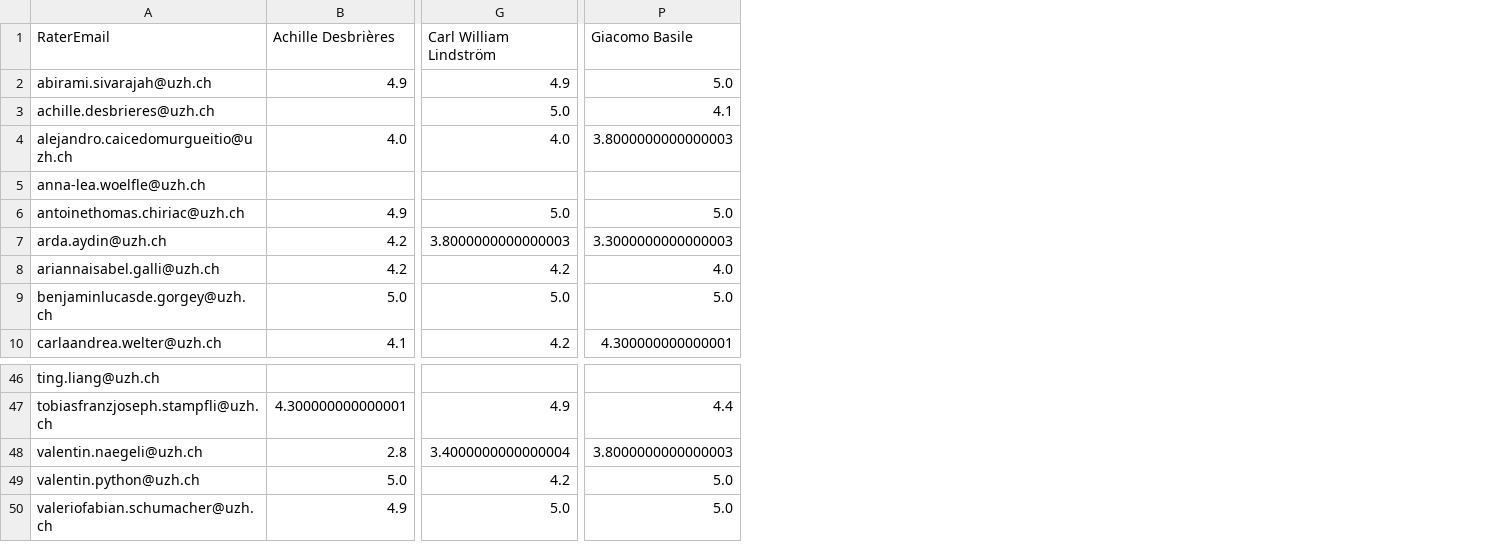
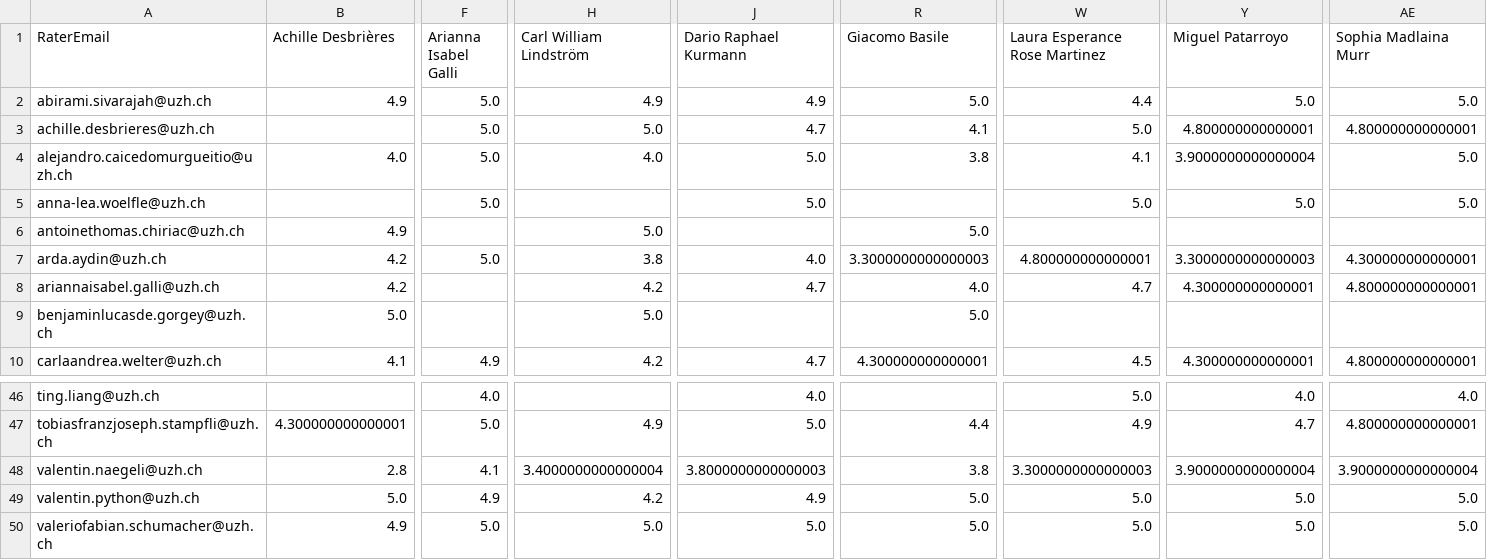
Before and after one commit to RenjieCui/Peer-Grading-Repo-archived, a CSV file: PeerGrading/Output/master/grade_matrix_mean.csv, drawn as a sheet; only a part is shown, gaps mark what is left out; addresses are those after the commit; the diff names each change by its address in the sheet, - before the commit and + after, or states it on an @@ line.

```diff
--- a/PeerGrading/Output/master/grade_matrix_mean.csv
+++ b/PeerGrading/Output/master/grade_matrix_mean.csv
+column F (Arianna Isabel Galli), rows 2-10: 5.0 | 5.0 | 5.0 | 5.0 |  | 5.0 |  |  | 4.9; rows 46-50: 4.0 | 5.0 | 4.1 | 4.9 | 5.0
+column J (Dario Raphael Kurmann), rows 2-10: 4.9 | 4.7 | 5.0 | 5.0 |  | 4.0 | 4.7 |  | 4.7; rows 46-50: 4.0 | 5.0 | 3.8000000000000003 | 4.9 | 5.0
+column W (Laura Esperance Rose Martinez), rows 2-10: 4.4 | 5.0 | 4.1 | 5.0 |  | 4.800000000000001 | 4.7 |  | 4.5; rows 46-50: 5.0 | 4.9 | 3.3000000000000003 | 5.0 | 5.0
+column Y (Miguel Patarroyo), rows 2-10: 5.0 | 4.800000000000001 | 3.9000000000000004 | 5.0 |  | 3.3000000000000003 | 4.300000000000001 |  | 4.300000000000001; rows 46-50: 4.0 | 4.7 | 3.9000000000000004 | 5.0 | 5.0
+column AE (Sophia Madlaina Murr), rows 2-10: 5.0 | 4.800000000000001 | 5.0 | 5.0 |  | 4.300000000000001 | 4.800000000000001 |  | 4.800000000000001; rows 46-50: 4.0 | 4.800000000000001 | 3.9000000000000004 | 5.0 | 5.0
-R4 (Giacomo Basile): 3.8000000000000003
+R4 (Giacomo Basile): 3.8
-H7 (Carl William Lindström): 3.8000000000000003
+H7 (Carl William Lindström): 3.8
-R48 (Giacomo Basile): 3.8000000000000003
+R48 (Giacomo Basile): 3.8
```
Also changed, not shown: PeerGrading/Output/attendance_W05.csv, PeerGrading/Output/master/grade_matrix_count.csv, 15 other files.
